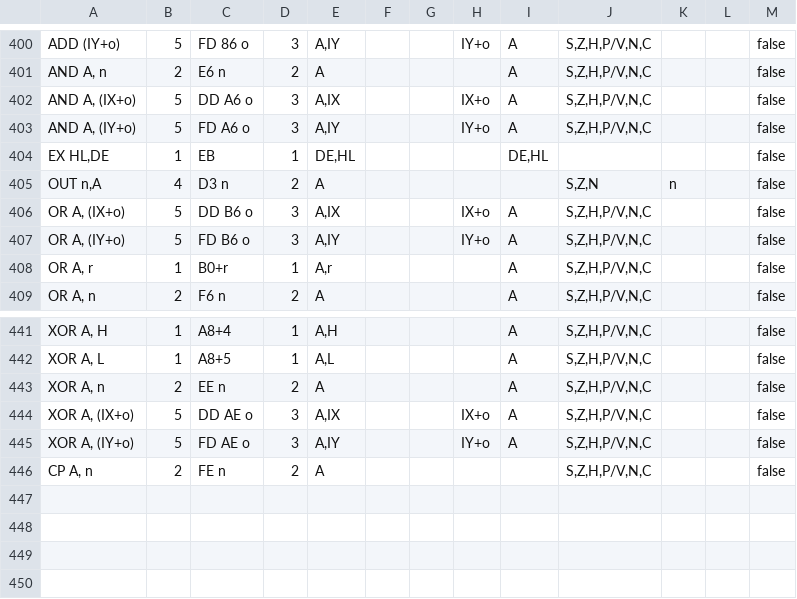
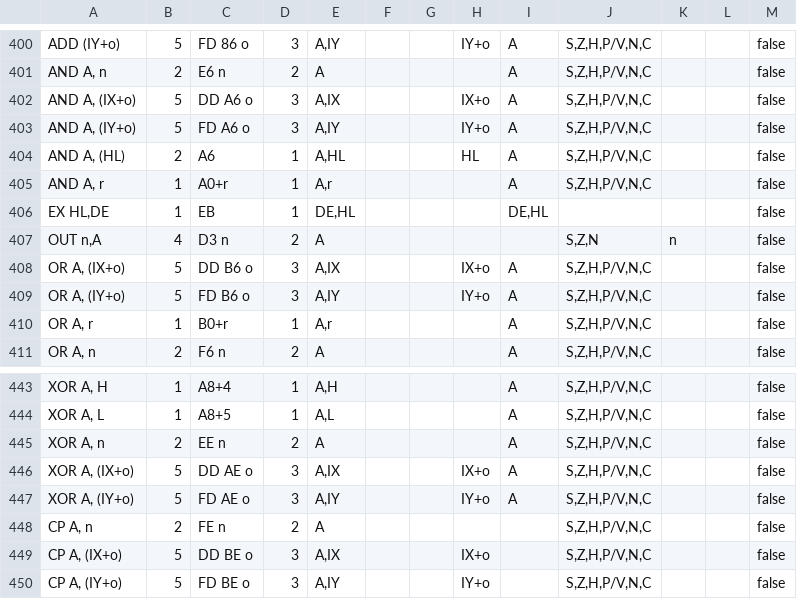
Before and after one commit to santiontanon/mdlz80optimizer, a TSV file: src/main/resources/data/z80cpc-instruction-set.tsv, drawn as a sheet; only a part is shown, gaps mark what is left out.

```diff
--- a/src/main/resources/data/z80cpc-instruction-set.tsv
+++ b/src/main/resources/data/z80cpc-instruction-set.tsv
@@ -403,2 +403,4 @@ AND A, (IX+o)	5	DD A6 o	3	A,IX			IX+o	A	S,Z,H,P/V,N,C			false
 AND A, (IY+o)	5	FD A6 o	3	A,IY			IY+o	A	S,Z,H,P/V,N,C			false
+AND A, (HL)	2	A6	1	A,HL			HL	A	S,Z,H,P/V,N,C			false
+AND A, r	1	A0+r	1	A,r				A	S,Z,H,P/V,N,C			false
 EX HL,DE	1	EB	1	DE,HL				DE,HL				false
@@ -446 +448,3 @@ XOR A, (IY+o)	5	FD AE o	3	A,IY			IY+o	A	S,Z,H,P/V,N,C			false
 CP A, n	2	FE n	2	A					S,Z,H,P/V,N,C			false
+CP A, (IX+o)	5	DD BE o	3	A,IX			IX+o		S,Z,H,P/V,N,C			false
+CP A, (IY+o)	5	FD BE o	3	A,IY			IY+o		S,Z,H,P/V,N,C			false
```
Also changed, not shown: src/main/resources/data/z80-instruction-set.tsv, src/main/resources/data/z80msx-instruction-set.tsv, 9 other files.
